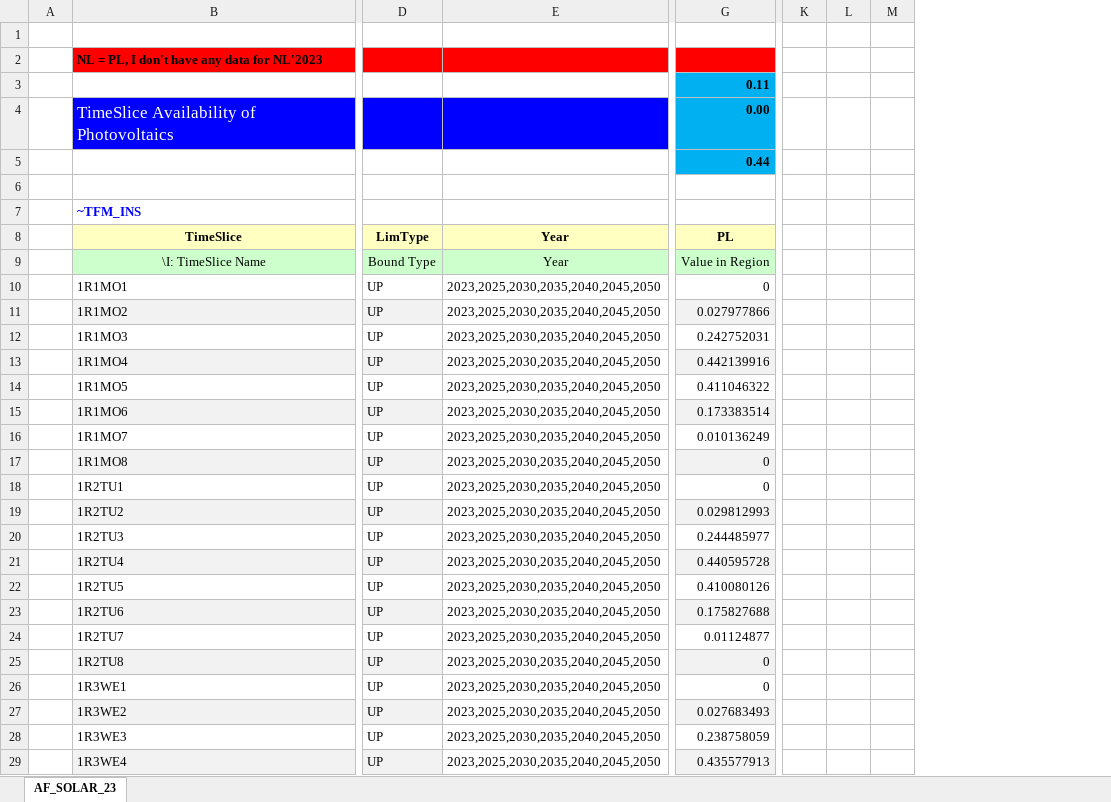
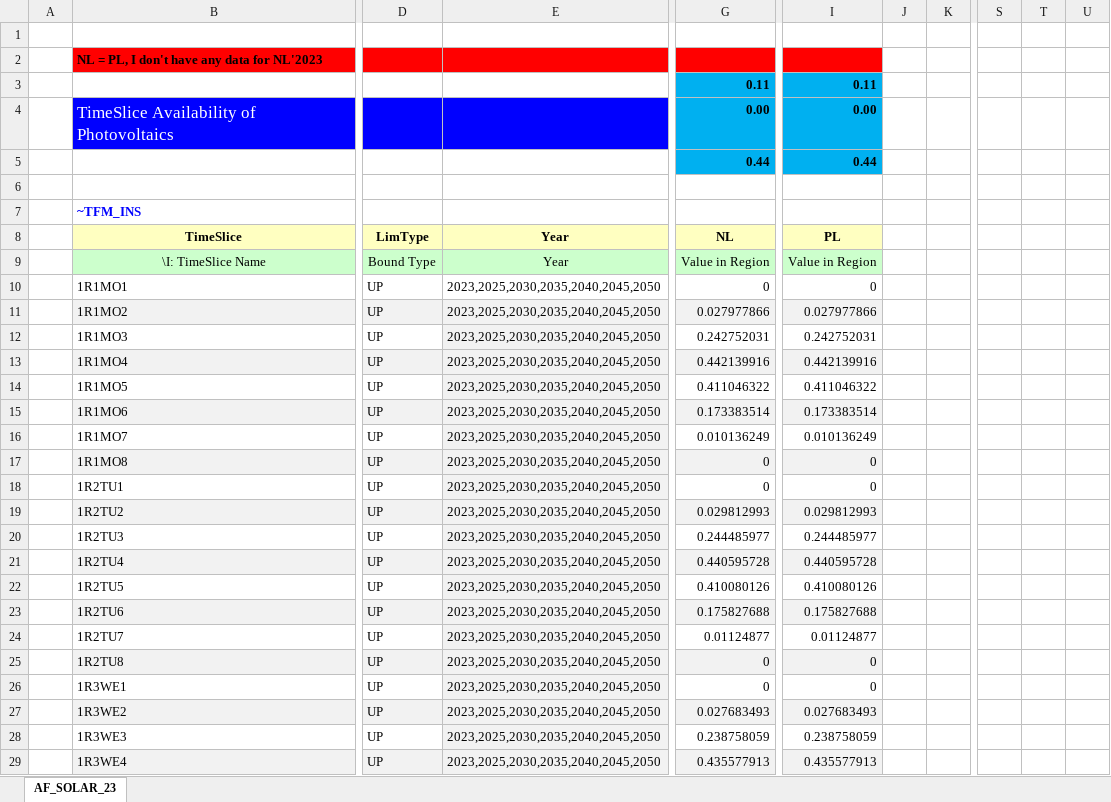
Before and after one commit to artwyrwa/ETCA_224, an Excel workbook: SuppXLS/Scen_AF_SOLAR.xlsx, sheet AF_SOLAR_23, drawn as a sheet; only a part is shown, gaps mark what is left out; values as stored, in another font and other column widths than the file's, no borders; charts and pictures and conditional formats not drawn; removed rows and columns are numbered as before the commit, all else as after; the diff covers the shown part only; the diff names each change by its address in the sheet, - before the commit and + after, or states it on an @@ line.

```diff
--- a/SuppXLS/Scen_AF_SOLAR.xlsx (sheet AF_SOLAR_23)
+++ b/SuppXLS/Scen_AF_SOLAR.xlsx (sheet AF_SOLAR_23)
+column I, rows 3-29: 0.11 | 0.00 | 0.44 |  |  | PL | Value in Region | 0 | 0.027977866 | 0.242752031 | 0.442139916 | 0.411046322 | 0.173383514 | 0.010136249 | 0 | 0 | 0.029812993 | 0.244485977 | 0.440595728 | 0.410080126 | 0.175827688 | 0.01124877 | 0 | 0 | 0.027683493 | 0.238758059 | 0.435577913
+column J, empty
+column K, empty
-column K, empty
-column L, empty
-column M, empty
+column S, empty
+column T, empty
+column U, empty
-G8: PL
+G8: NL
-E11:E29 fill: none
+E11:E29 fill: #F2F2F2
```
Also changed, not shown: 2 edited cells and cell formats elsewhere in this sheet, formulas that keep their value, charts or pictures, SuppXLS/Scen_AF_WIND.xlsx, SuppXLS/Scen_COM_FR_ELE.xlsx, 6 other files.
